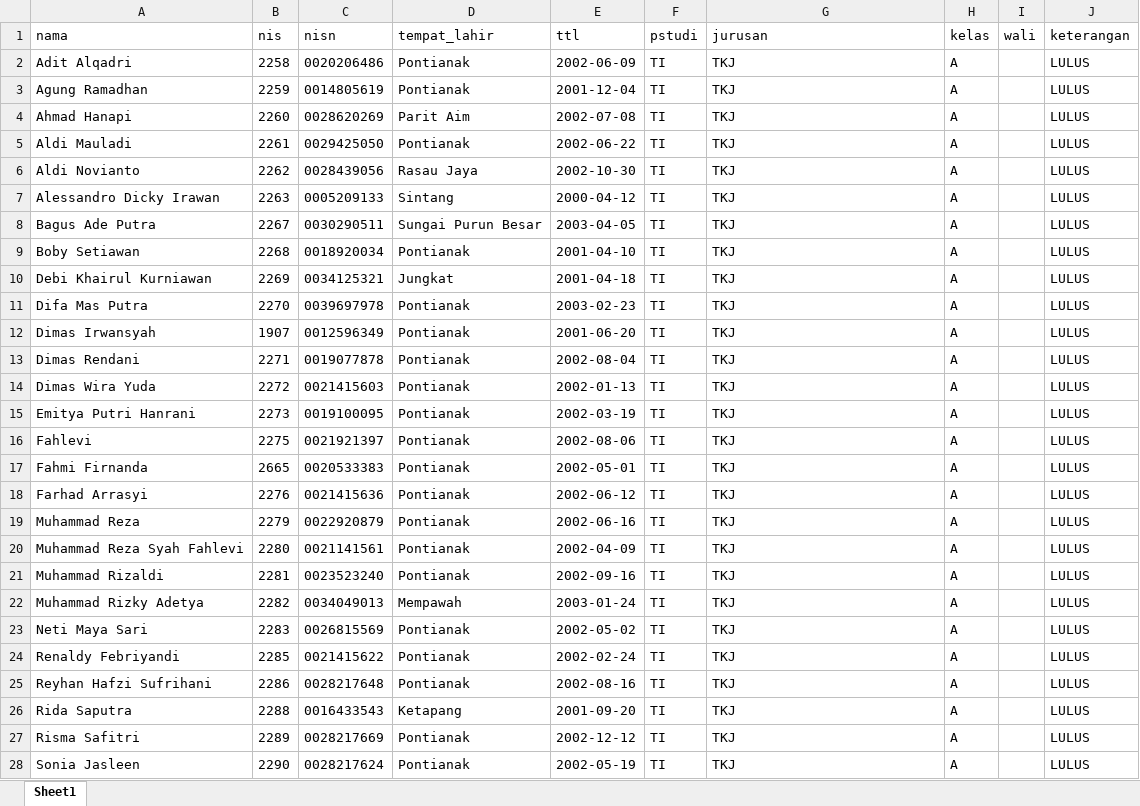
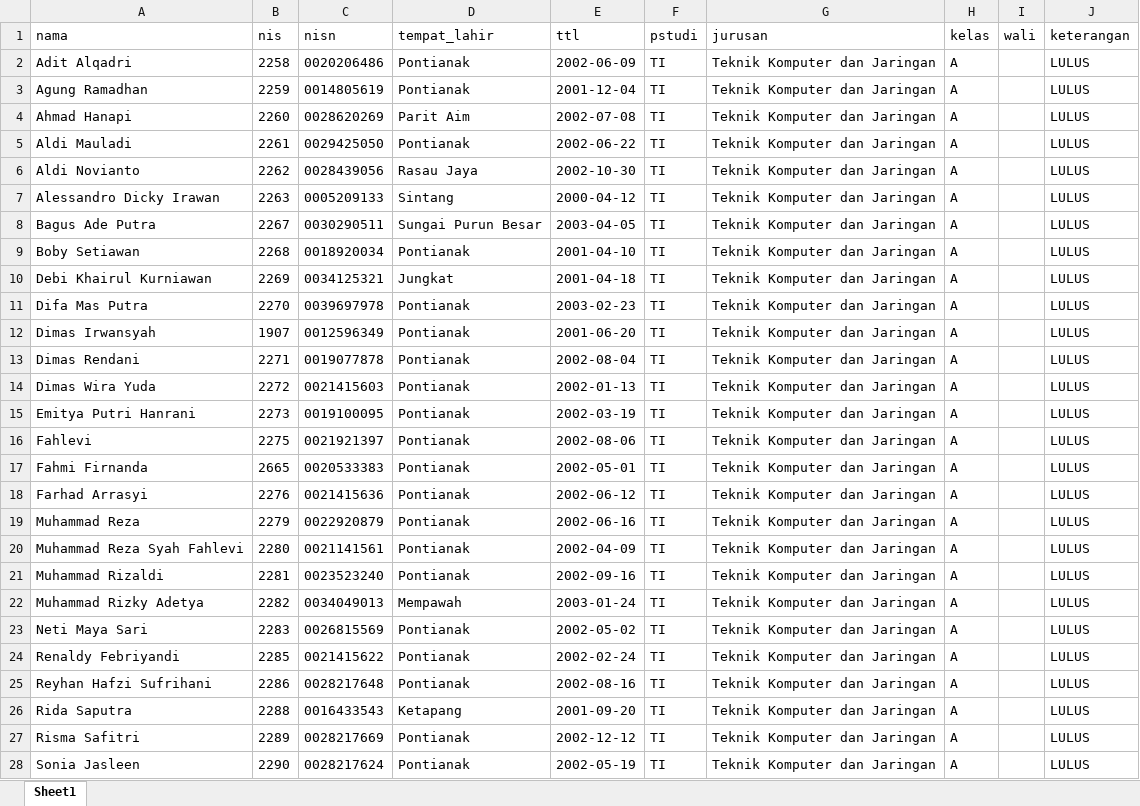
Before and after one commit to xeizer/kelulusan, an Excel workbook: public/dokumen/siswa2.xlsx, sheet Sheet1, drawn as a sheet; only a part is shown; values as stored, in another font and other column widths than the file's, no borders; the diff covers the shown part only; the diff names each change by its address in the sheet, - before the commit and + after, or states it on an @@ line.

```diff
--- a/public/dokumen/siswa2.xlsx (sheet Sheet1)
+++ b/public/dokumen/siswa2.xlsx (sheet Sheet1)
-G2:G28 (jurusan): TKJ
+G2:G28 (jurusan): Teknik Komputer dan Jaringan
```
Also changed, not shown: 291 edited cells elsewhere in this sheet, 2 other files.
